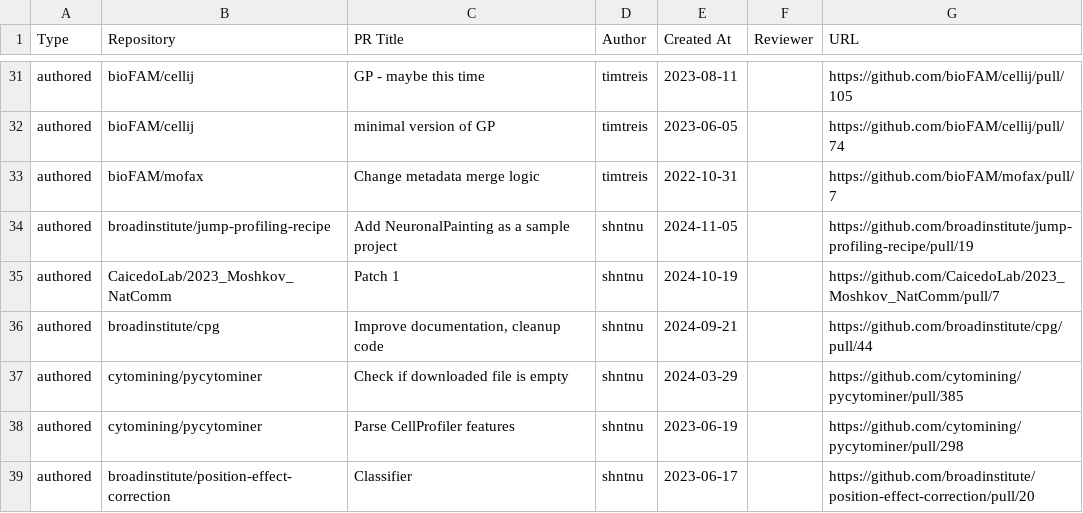
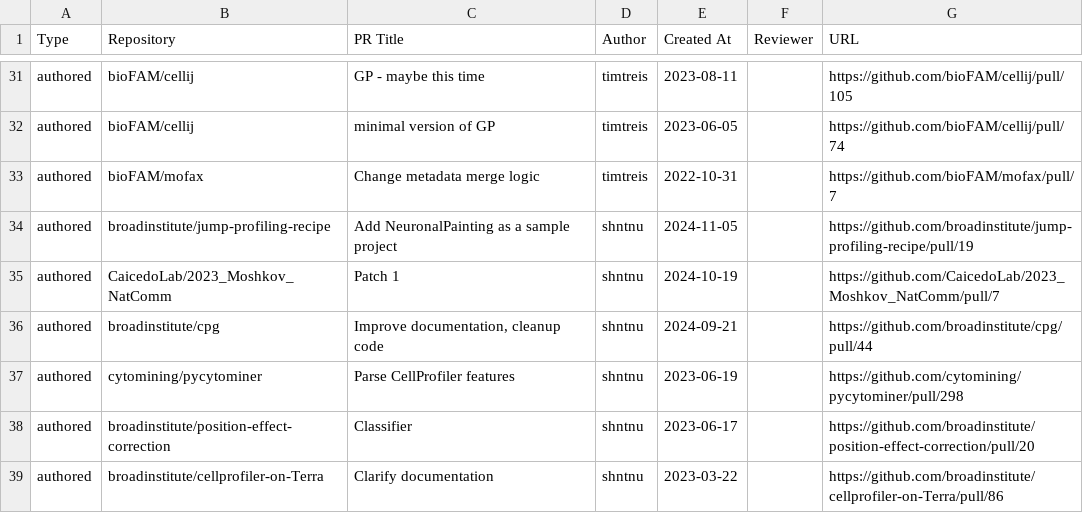
Before and after one commit to broadinstitute/heimdall, a CSV file: pr.csv, drawn as a sheet; only a part is shown, gaps mark what is left out; the shorter side is filled out with more unchanged rows; the diff names each change by its address in the sheet, - before the commit and + after, or states it on an @@ line.

```diff
--- a/pr.csv
+++ b/pr.csv
-row 37: authored | cytomining/pycytominer | Check if downloaded file is empty | shntnu | 2024-03-29 |  | https://github.com/cytomining/pycytominer/pull/385
```
